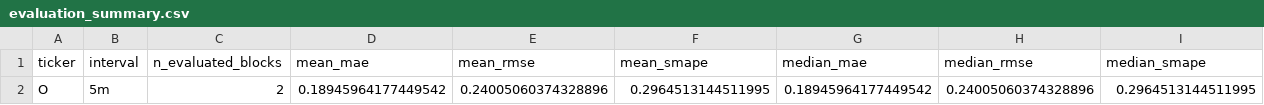
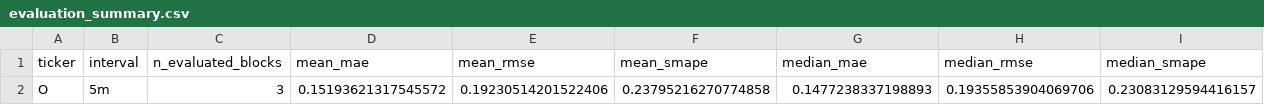
Before and after one commit to eleftheriosvarv/realty-income-chronos-live, a CSV file: realtime_o_chronos2_state/evaluation_summary.csv, drawn as a sheet.

```diff
--- a/realtime_o_chronos2_state/evaluation_summary.csv
+++ b/realtime_o_chronos2_state/evaluation_summary.csv
@@ -1,2 +1,2 @@
 ticker,interval,n_evaluated_blocks,mean_mae,mean_rmse,mean_smape,median_mae,median_rmse,median_smape
-O,5m,2,0.18945964177449542,0.24005060374328896,0.2964513144511995,0.18945964177449542,0.24005060374328896,0.2964513144511995
+O,5m,3,0.15193621317545572,0.19230514201522406,0.23795216270774858,0.1477238337198893,0.19355853904069706,0.23083129594416157
```
Also changed, not shown: realtime_o_chronos2_state/evaluations.csv, realtime_o_chronos2_state/latest_forecast.csv, 3 other files.
